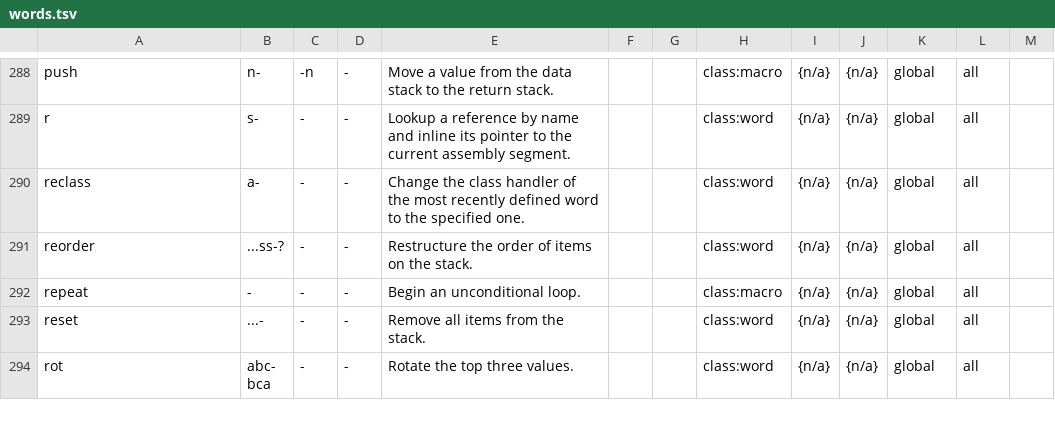
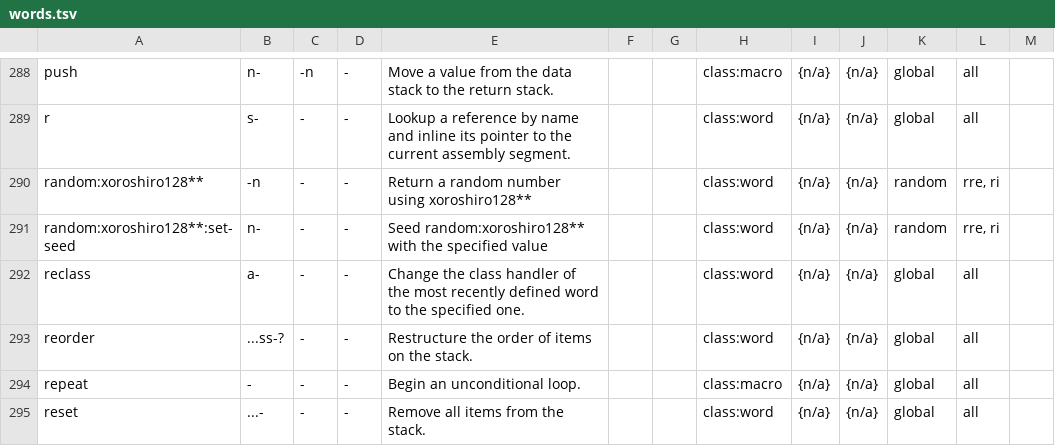
Before and after one commit to crcx/retroforth, a TSV file: words.tsv, drawn as a sheet; only a part is shown, gaps mark what is left out; the shorter side is filled out with more unchanged rows.

Commit message:
add random:xoroshiro128** from WilhelmVonWeiner
FossilOrigin-Name: 049d4e9b8bf7bc05a3e8c7aa3302f40e1aed057843409d92eb879355db242da9

```diff
--- a/words.tsv
+++ b/words.tsv
@@ -289,2 +289,4 @@ push	n-	-n	-	Move a value from the data stack to the return stack.			class:macro
 r	s-	-	-	Lookup a reference by name and inline its pointer to the current assembly segment.			class:word	{n/a}	{n/a}	global	all	
+random:xoroshiro128**	-n	-	-	Return a random number using xoroshiro128**			class:word	    {n/a}	{n/a}	random	rre, ri	
+random:xoroshiro128**:set-seed	n-	-	-	Seed random:xoroshiro128** with the specified value			class:word	    {n/a}	{n/a}	random	rre, ri	
 reclass	a-	-	-	Change the class handler of the most recently defined word to the specified one.			class:word	{n/a}	{n/a}	global	all	
```
Also changed, not shown: 4 other files.
